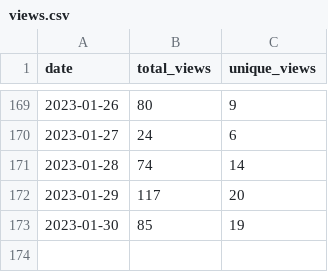
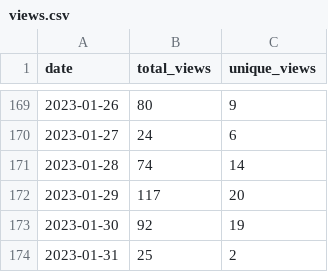
Before and after one commit to wumphlett/COMP-2210, a CSV file: .traffic/views.csv, drawn as a sheet; only a part is shown, gaps mark what is left out.

Commit message:
Updating repository traffic

```diff
--- a/.traffic/views.csv
+++ b/.traffic/views.csv
@@ -172,2 +172,3 @@ date,total_views,unique_views
 2023-01-29,117,20
-2023-01-30,85,19
+2023-01-30,92,19
+2023-01-31,25,2
```
Also changed, not shown: .traffic/clones.csv, 3 other files.
